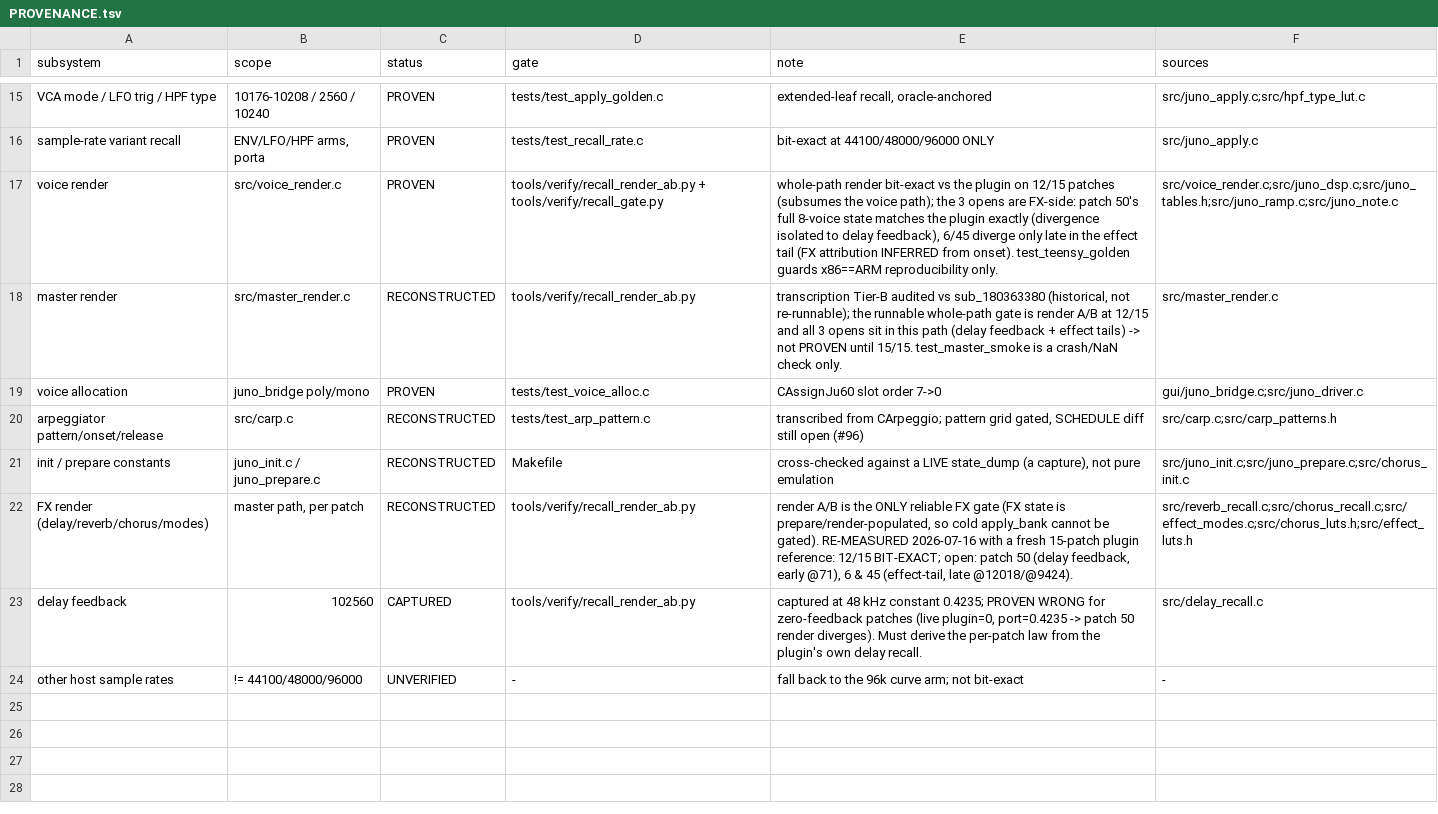
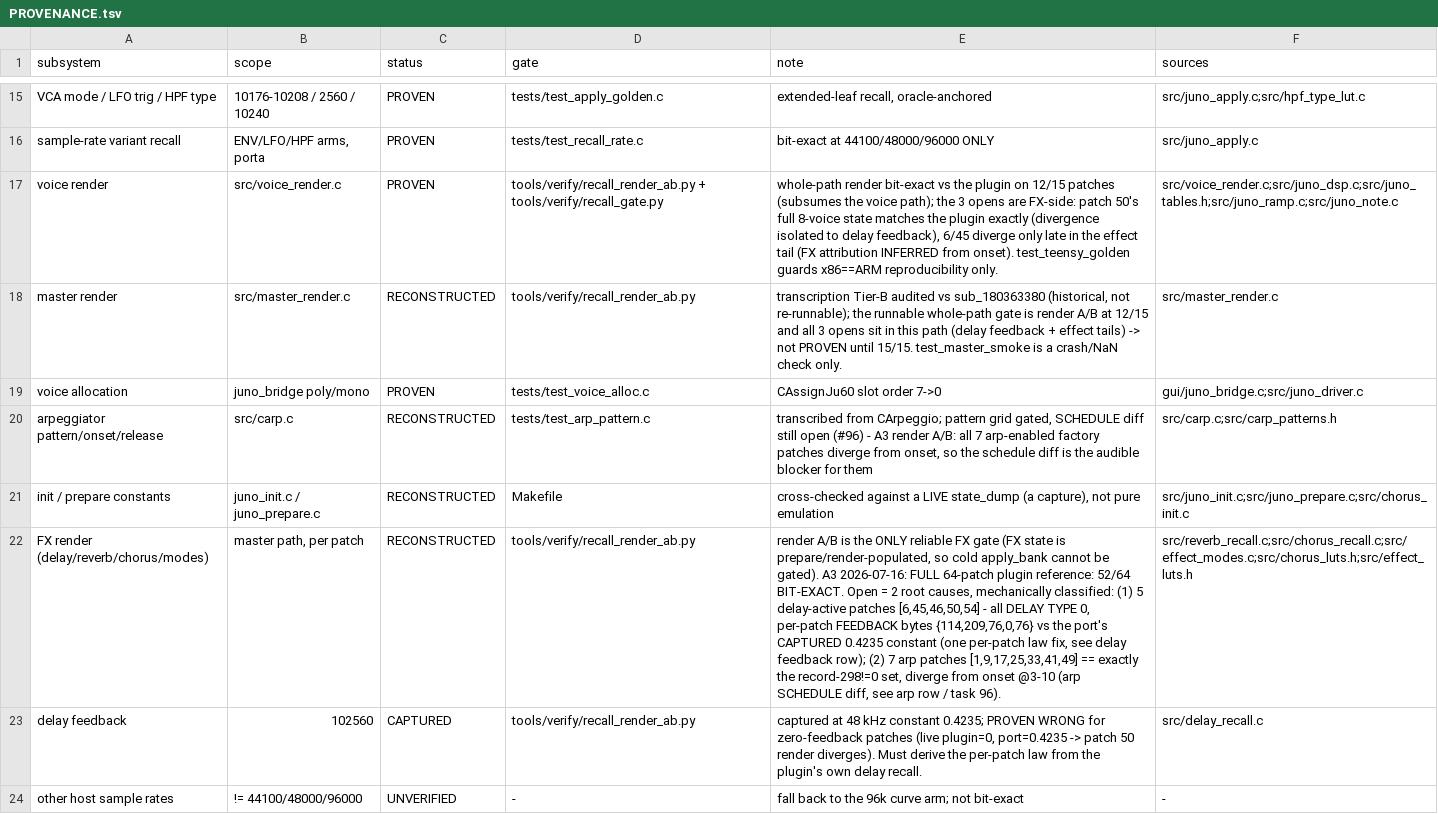
Before and after one commit to SunbrightMedia/jn60c99, a TSV file: PROVENANCE.tsv, drawn as a sheet; only a part is shown, gaps mark what is left out; the diff names each change by its address in the sheet, - before the commit and + after, or states it on an @@ line.

```diff
--- a/PROVENANCE.tsv
+++ b/PROVENANCE.tsv
-E20 (note): …open (#96)
+E20 (note): …open (#96) - A3 render A/B: all 7 arp-enabled factory patches diverge from onset, so the schedule diff is the audible blocker for them
-E22 (note): …be gated). RE-MEASURED 2026-07-16 with a fresh 15-patch plugin reference: 12/15 BIT-EXACT; open: patch 50 (delay feedback, early @71), 6 & 45 (effect-tail, late @12018/@9424).
+E22 (note): …be gated). A3 2026-07-16: FULL 64-patch plugin reference: 52/64 BIT-EXACT. Open = 2 root causes, mechanically classified: (1) 5 delay-active patches [6,45,46,50,54] - all DELAY TYPE 0, per-patch FEEDBACK bytes {114,209,76,0,76} vs the port's CAPTURED 0.4235 constant (one per-patch law fix, see delay feedback row); (2) 7 arp patches [1,9,17,25,33,41,49] == exactly the record-298!=0 set, diverge from onset @3-10 (arp SCHEDULE diff, see arp row / task 96).
```
Also changed, not shown: 2 other files.
